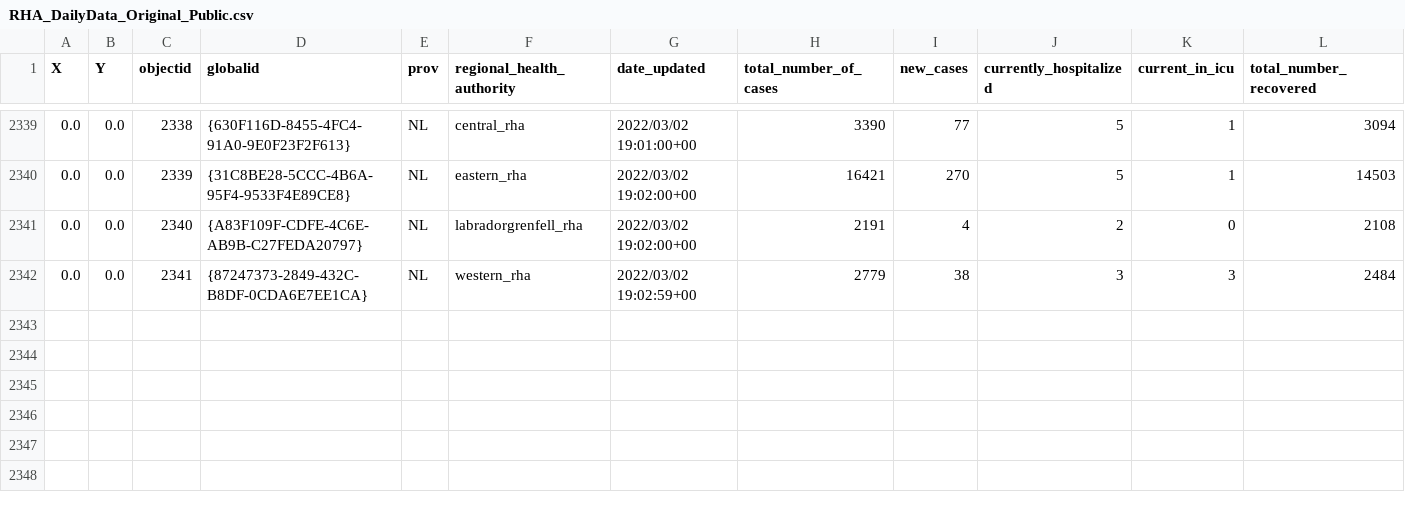
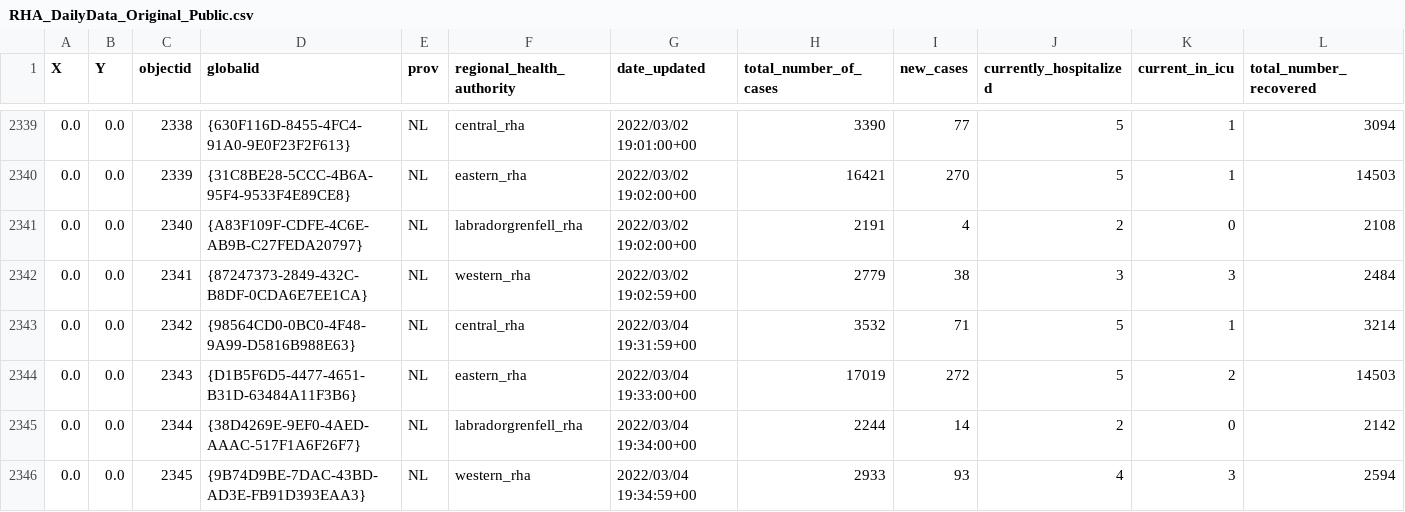
Before and after one commit to ahurford/covid-nl, a CSV file: NL-Hub/RHA_DailyData_Original_Public.csv, drawn as a sheet; only a part is shown, gaps mark what is left out; rows hold the shown columns only; the diff names each change by its address in the sheet, - before the commit and + after, or states it on an @@ line.

Commit message:
Update RHA_DailyData_Original_Public.csv

```diff
--- a/NL-Hub/RHA_DailyData_Original_Public.csv
+++ b/NL-Hub/RHA_DailyData_Original_Public.csv
+row 2343: 0.0 | 0.0 | 2342 | {98564CD0-0BC0-4F48-9A99-D5816B988E63} | NL | central_rha | 2022/03/04 19:31:59+00 | 3532 | 71 | 5 | 1 | 3214
+row 2344: 0.0 | 0.0 | 2343 | {D1B5F6D5-4477-4651-B31D-63484A11F3B6} | NL | eastern_rha | 2022/03/04 19:33:00+00 | 17019 | 272 | 5 | 2 | 14503
+row 2345: 0.0 | 0.0 | 2344 | {38D4269E-9EF0-4AED-AAAC-517F1A6F26F7} | NL | labradorgrenfell_rha | 2022/03/04 19:34:00+00 | 2244 | 14 | 2 | 0 | 2142
+row 2346: 0.0 | 0.0 | 2345 | {9B74D9BE-7DAC-43BD-AD3E-FB91D393EAA3} | NL | western_rha | 2022/03/04 19:34:59+00 | 2933 | 93 | 4 | 3 | 2594
```
